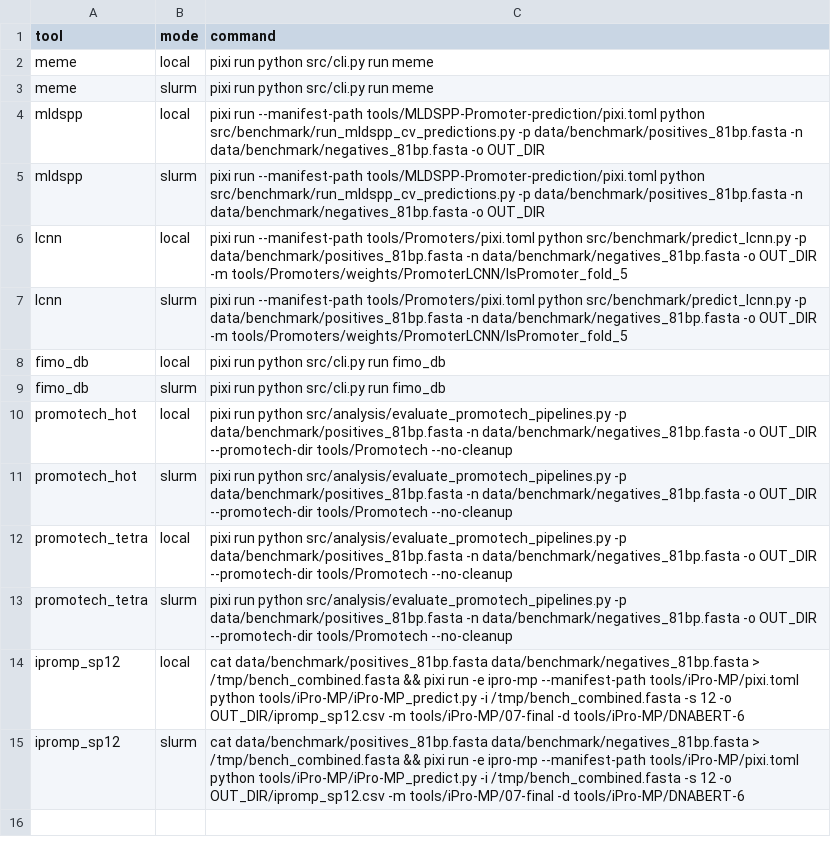
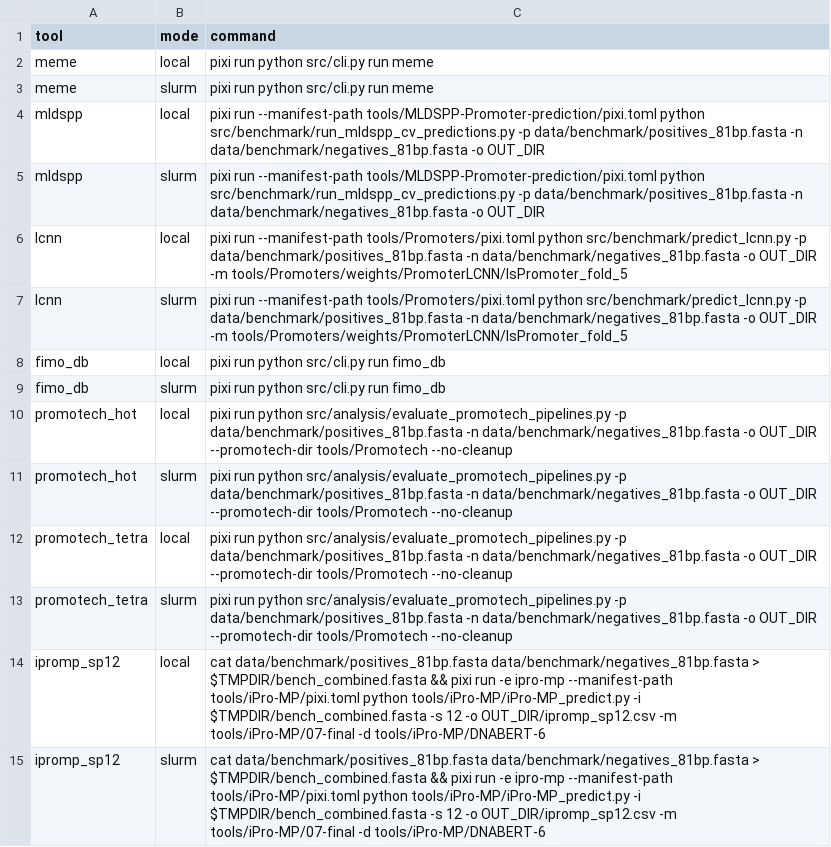
Before and after one commit to JoseFierroB/promoter-tools, a TSV file: submit/commands.tsv, drawn as a sheet.

Commit message:
Delete restored orchestrator.py, fix /tmp/ hardcoded paths

```diff
--- a/submit/commands.tsv
+++ b/submit/commands.tsv
@@ -13,3 +13,3 @@ promotech_tetra	local	pixi run python src/analysis/evaluate_promotech_pipelines.
 promotech_tetra	slurm	pixi run python src/analysis/evaluate_promotech_pipelines.py -p data/benchmark/positives_81bp.fasta -n data/benchmark/negatives_81bp.fasta -o OUT_DIR --promotech-dir tools/Promotech --no-cleanup
-ipromp_sp12	local	cat data/benchmark/positives_81bp.fasta data/benchmark/negatives_81bp.fasta > /tmp/bench_combined.fasta && pixi run -e ipro-mp --manifest-path tools/iPro-MP/pixi.toml python tools/iPro-MP/iPro-MP_predict.py -i /tmp/bench_combined.fasta -s 12 -o OUT_DIR/ipromp_sp12.csv -m tools/iPro-MP/07-final -d tools/iPro-MP/DNABERT-6
-ipromp_sp12	slurm	cat data/benchmark/positives_81bp.fasta data/benchmark/negatives_81bp.fasta > /tmp/bench_combined.fasta && pixi run -e ipro-mp --manifest-path tools/iPro-MP/pixi.toml python tools/iPro-MP/iPro-MP_predict.py -i /tmp/bench_combined.fasta -s 12 -o OUT_DIR/ipromp_sp12.csv -m tools/iPro-MP/07-final -d tools/iPro-MP/DNABERT-6
+ipromp_sp12	local	cat data/benchmark/positives_81bp.fasta data/benchmark/negatives_81bp.fasta > $TMPDIR/bench_combined.fasta && pixi run -e ipro-mp --manifest-path tools/iPro-MP/pixi.toml python tools/iPro-MP/iPro-MP_predict.py -i $TMPDIR/bench_combined.fasta -s 12 -o OUT_DIR/ipromp_sp12.csv -m tools/iPro-MP/07-final -d tools/iPro-MP/DNABERT-6
+ipromp_sp12	slurm	cat data/benchmark/positives_81bp.fasta data/benchmark/negatives_81bp.fasta > $TMPDIR/bench_combined.fasta && pixi run -e ipro-mp --manifest-path tools/iPro-MP/pixi.toml python tools/iPro-MP/iPro-MP_predict.py -i $TMPDIR/bench_combined.fasta -s 12 -o OUT_DIR/ipromp_sp12.csv -m tools/iPro-MP/07-final -d tools/iPro-MP/DNABERT-6
```
Also changed, not shown: 2 other files.
